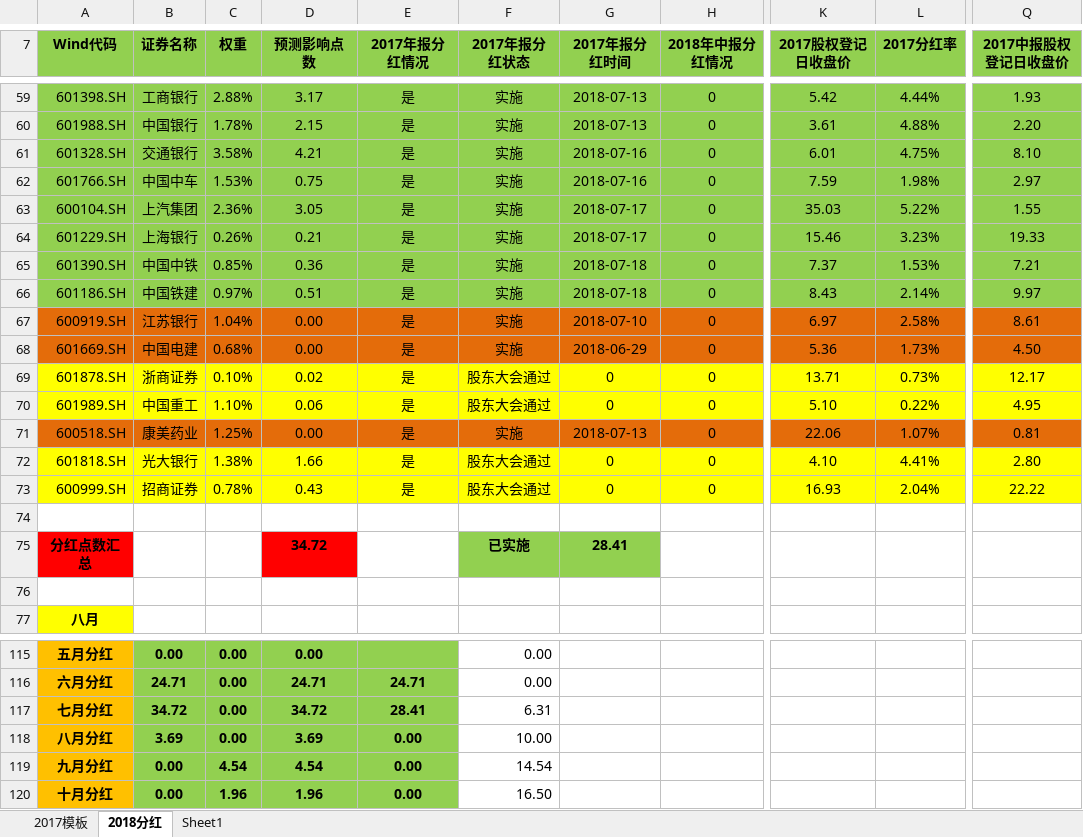
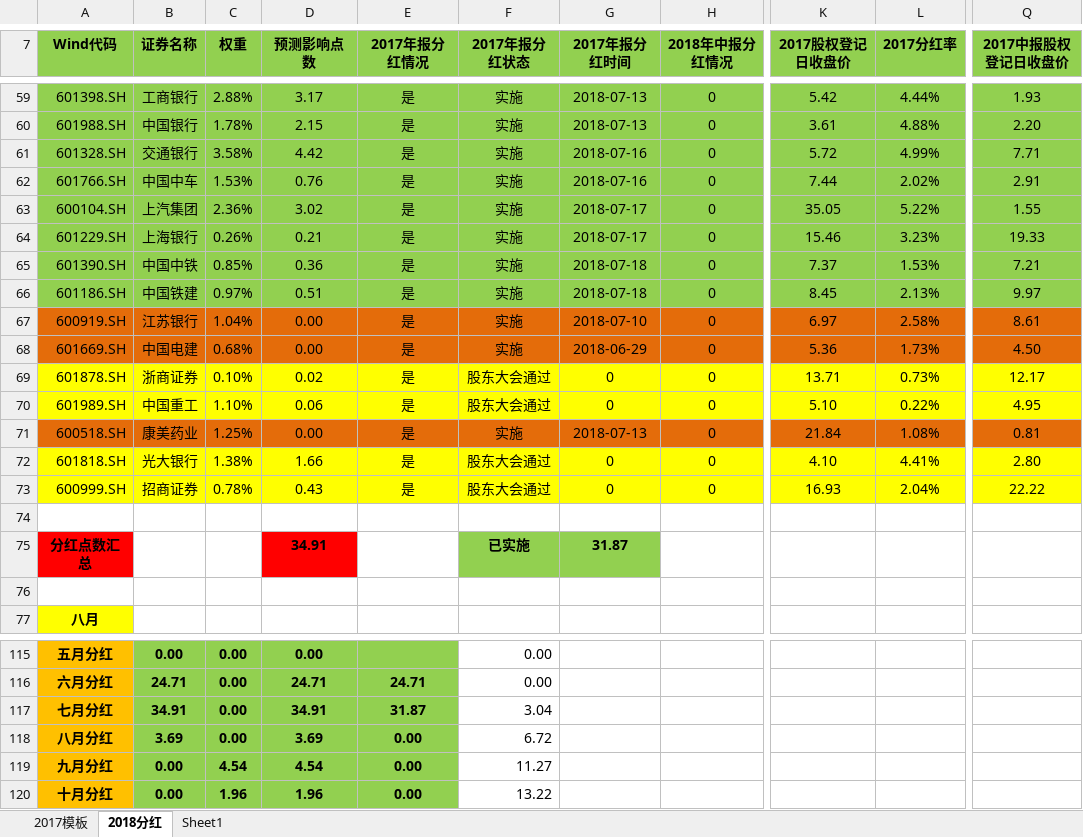
Before and after one commit to PokerDang/OPT-Account, an Excel workbook: 上证50ETF分红_数据.xlsx, sheet 2018分红, drawn as a sheet; only a part is shown, gaps mark what is left out; values as stored, in another font and other column widths than the file's, no borders; the diff names each change by its address in the sheet, - before the commit and + after, or states it on an @@ line.

```diff
--- a/上证50ETF分红_数据.xlsx (sheet 2018分红)
+++ b/上证50ETF分红_数据.xlsx (sheet 2018分红)
-D61 (预测影响点数): 4.21
+D61 (预测影响点数): 4.42
-K61 (2017股权登记日收盘价): 6.01
+K61 (2017股权登记日收盘价): 5.72
-L61 (2017分红率): 4.75%
+L61 (2017分红率): 4.99%
-Q61 (2017中报股权登记日收盘价): 8.10
+Q61 (2017中报股权登记日收盘价): 7.71
-D62 (预测影响点数): 0.75
+D62 (预测影响点数): 0.76
-K62 (2017股权登记日收盘价): 7.59
+K62 (2017股权登记日收盘价): 7.44
-L62 (2017分红率): 1.98%
+L62 (2017分红率): 2.02%
-Q62 (2017中报股权登记日收盘价): 2.97
+Q62 (2017中报股权登记日收盘价): 2.91
-D63 (预测影响点数): 3.05
+D63 (预测影响点数): 3.02
-K63 (2017股权登记日收盘价): 35.03
+K63 (2017股权登记日收盘价): 35.05
-K66 (2017股权登记日收盘价): 8.43
+K66 (2017股权登记日收盘价): 8.45
-L66 (2017分红率): 2.14%
+L66 (2017分红率): 2.13%
-K71 (2017股权登记日收盘价): 22.06
+K71 (2017股权登记日收盘价): 21.84
-L71 (2017分红率): 1.07%
+L71 (2017分红率): 1.08%
-D75 (预测影响点数): 34.72
+D75 (预测影响点数): 34.91
-G75 (2017年报分红时间): 28.41
+G75 (2017年报分红时间): 31.87
-B117 (证券名称): 34.72
+B117 (证券名称): 34.91
-D117 (预测影响点数): 34.72
+D117 (预测影响点数): 34.91
-E117 (2017年报分红情况): 28.41
+E117 (2017年报分红情况): 31.87
-F117 (2017年报分红状态): 6.31
+F117 (2017年报分红状态): 3.04
-F118 (2017年报分红状态): 10.00
+F118 (2017年报分红状态): 6.72
-F119 (2017年报分红状态): 14.54
+F119 (2017年报分红状态): 11.27
-F120 (2017年报分红状态): 16.50
+F120 (2017年报分红状态): 13.22
```
Also changed, not shown: 期权自营汇报表.xlsx, 期权自营财务记录.xlsx.
